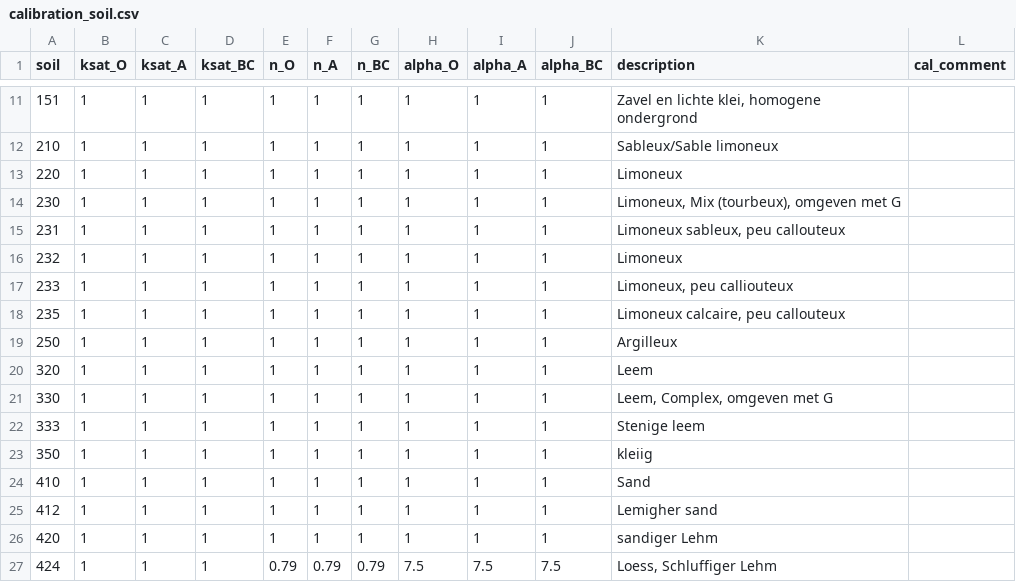
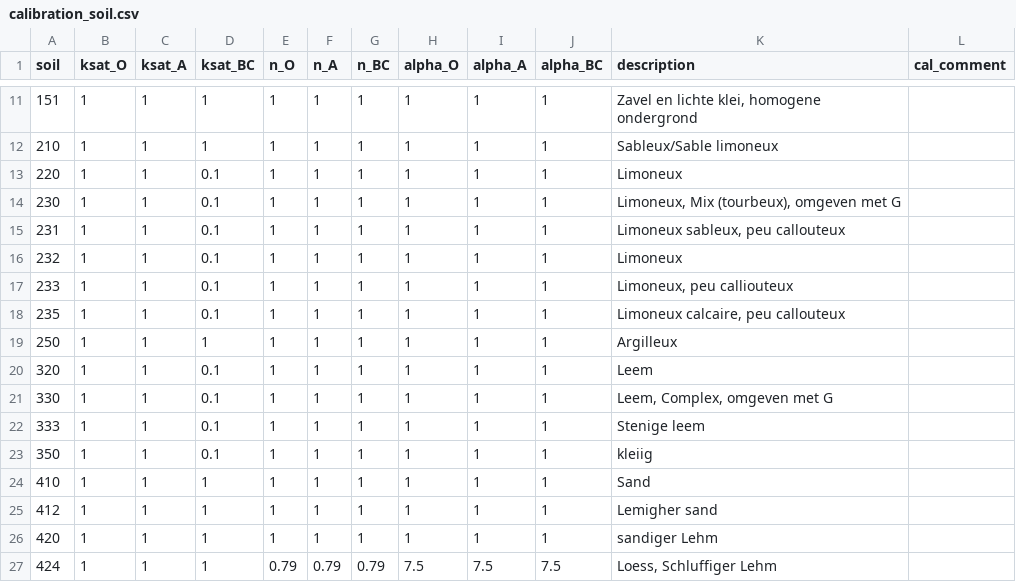
Before and after one commit to mcommelin/Geuldal_NBS_simulations, a CSV file: sources/setup/calibration/calibration_soil.csv, drawn as a sheet; only a part is shown, gaps mark what is left out.

Commit message:
// calibration: added 0.1 for C-hor for all Waalse en Vlaamse stenige lemen en lemen // calibration: n_res voor bossen hoger // calibration: n voor water is juist hoog // profile.inp: terug naar 14 lagen // fieldwork to classes: correctie 1 loofbos kreeg unit 7 naaldbos

```diff
--- a/sources/setup/calibration/calibration_soil.csv
+++ b/sources/setup/calibration/calibration_soil.csv
@@ -12,13 +12,13 @@ soil,ksat_O,ksat_A,ksat_BC,n_O,n_A,n_BC,alpha_O,alpha_A,alpha_BC,description,cal
 210,1,1,1,1,1,1,1,1,1,Sableux/Sable limoneux,
-220,1,1,1,1,1,1,1,1,1,Limoneux,
-230,1,1,1,1,1,1,1,1,1,"Limoneux, Mix (tourbeux), omgeven met G",
-231,1,1,1,1,1,1,1,1,1,"Limoneux sableux, peu callouteux",
-232,1,1,1,1,1,1,1,1,1,Limoneux,
-233,1,1,1,1,1,1,1,1,1,"Limoneux, peu calliouteux",
-235,1,1,1,1,1,1,1,1,1,"Limoneux calcaire, peu callouteux",
+220,1,1,0.1,1,1,1,1,1,1,Limoneux,
+230,1,1,0.1,1,1,1,1,1,1,"Limoneux, Mix (tourbeux), omgeven met G",
+231,1,1,0.1,1,1,1,1,1,1,"Limoneux sableux, peu callouteux",
+232,1,1,0.1,1,1,1,1,1,1,Limoneux,
+233,1,1,0.1,1,1,1,1,1,1,"Limoneux, peu calliouteux",
+235,1,1,0.1,1,1,1,1,1,1,"Limoneux calcaire, peu callouteux",
 250,1,1,1,1,1,1,1,1,1,Argilleux,
-320,1,1,1,1,1,1,1,1,1,Leem,
-330,1,1,1,1,1,1,1,1,1,"Leem, Complex, omgeven met G",
-333,1,1,1,1,1,1,1,1,1,Stenige leem,
-350,1,1,1,1,1,1,1,1,1,kleiig,
+320,1,1,0.1,1,1,1,1,1,1,Leem,
+330,1,1,0.1,1,1,1,1,1,1,"Leem, Complex, omgeven met G",
+333,1,1,0.1,1,1,1,1,1,1,Stenige leem,
+350,1,1,0.1,1,1,1,1,1,1,kleiig,
 410,1,1,1,1,1,1,1,1,1,Sand,
```
Also changed, not shown: sources/base_flow_cal_events.csv, sources/setup/tables/fieldwork_to_classes.csv, 5 other files.
